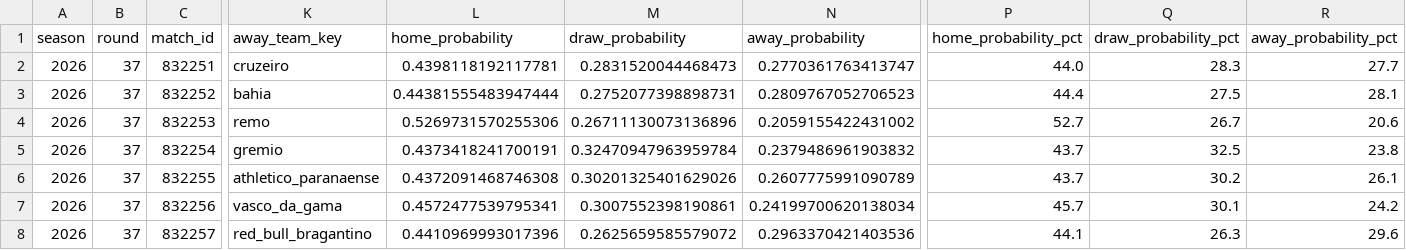
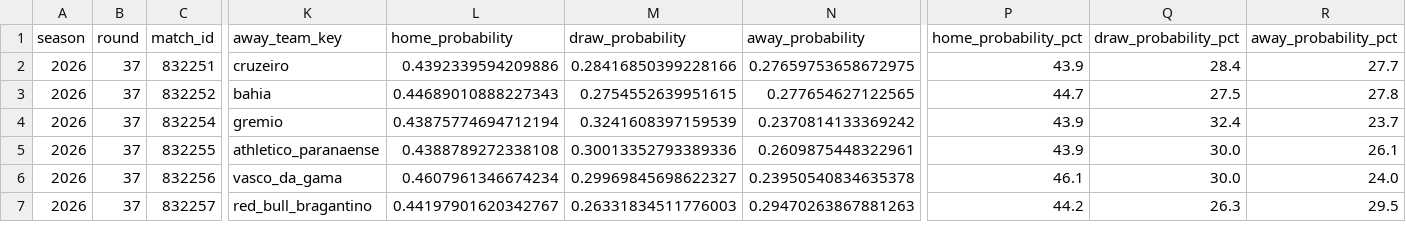
Before and after one commit to cadupacheco/Brasileirao-Data-Lab, a CSV file: data/ml/future_predictions.csv, drawn as a sheet; only a part is shown, gaps mark what is left out; removed rows and columns are numbered as before the commit, all else as after; rows hold the shown columns only; the diff covers the shown part only; the diff names each change by its address in the sheet, - before the commit and + after, or states it on an @@ line.

```diff
--- a/data/ml/future_predictions.csv
+++ b/data/ml/future_predictions.csv
-L2 (home_probability): 0.4398118192117781
+L2 (home_probability): 0.4392339594209886
-M2 (draw_probability): 0.2831520044468473
+M2 (draw_probability): 0.28416850399228166
-N2 (away_probability): 0.2770361763413747
+N2 (away_probability): 0.27659753658672975
-P2 (home_probability_pct): 44.0
+P2 (home_probability_pct): 43.9
-Q2 (draw_probability_pct): 28.3
+Q2 (draw_probability_pct): 28.4
-L3 (home_probability): 0.44381555483947444
+L3 (home_probability): 0.44689010888227343
-M3 (draw_probability): 0.2752077398898731
+M3 (draw_probability): 0.2754552639951615
-N3 (away_probability): 0.2809767052706523
+N3 (away_probability): 0.277654627122565
-P3 (home_probability_pct): 44.4
+P3 (home_probability_pct): 44.7
-R3 (away_probability_pct): 28.1
+R3 (away_probability_pct): 27.8
-row 4: 2026 | 37 | 832253 | remo | 0.5269731570255306 | 0.26711130073136896 | 0.2059155422431002 | 52.7 | 26.7 | 20.6
-L4 (home_probability): 0.4373418241700191
+L4 (home_probability): 0.43875774694712194
-M4 (draw_probability): 0.32470947963959784
+M4 (draw_probability): 0.3241608397159539
-N4 (away_probability): 0.2379486961903832
+N4 (away_probability): 0.2370814133369242
-P4:P5 (home_probability_pct): 43.7
+P4:P5 (home_probability_pct): 43.9
-Q4 (draw_probability_pct): 32.5
+Q4 (draw_probability_pct): 32.4
-R4 (away_probability_pct): 23.8
+R4 (away_probability_pct): 23.7
-L5 (home_probability): 0.4372091468746308
+L5 (home_probability): 0.4388789272338108
-M5 (draw_probability): 0.30201325401629026
+M5 (draw_probability): 0.30013352793389336
-N5 (away_probability): 0.2607775991090789
+N5 (away_probability): 0.2609875448322961
-Q5 (draw_probability_pct): 30.2
+Q5 (draw_probability_pct): 30.0
-L6 (home_probability): 0.4572477539795341
+L6 (home_probability): 0.4607961346674234
-M6 (draw_probability): 0.3007552398190861
+M6 (draw_probability): 0.29969845698622327
-N6 (away_probability): 0.24199700620138034
+N6 (away_probability): 0.23950540834635378
-P6 (home_probability_pct): 45.7
+P6 (home_probability_pct): 46.1
-Q6 (draw_probability_pct): 30.1
+Q6 (draw_probability_pct): 30.0
-R6 (away_probability_pct): 24.2
+R6 (away_probability_pct): 24.0
-L7 (home_probability): 0.4410969993017396
+L7 (home_probability): 0.44197901620342767
-M7 (draw_probability): 0.2625659585579072
+M7 (draw_probability): 0.26331834511776003
-N7 (away_probability): 0.2963370421403536
+N7 (away_probability): 0.29470263867881263
-P7 (home_probability_pct): 44.1
+P7 (home_probability_pct): 44.2
-R7 (away_probability_pct): 29.6
+R7 (away_probability_pct): 29.5
```
Also changed, not shown: 65 edited cells elsewhere in this file, data/ml/matches_history.csv, data/ml/season_simulation.csv, 4 other files.
